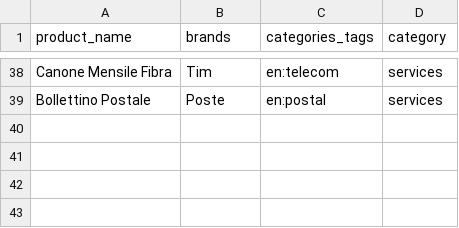
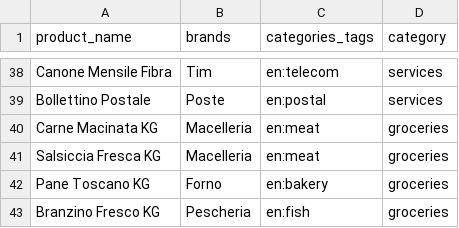
Before and after one commit to elchief84/receipt-ai, a CSV file: ml/data/seeds/products_seed.csv, drawn as a sheet; only a part is shown, gaps mark what is left out; the diff names each change by its address in the sheet, - before the commit and + after, or states it on an @@ line.

```diff
--- a/ml/data/seeds/products_seed.csv
+++ b/ml/data/seeds/products_seed.csv
+row 40: Carne Macinata KG | Macelleria | en:meat | groceries
+row 41: Salsiccia Fresca KG | Macelleria | en:meat | groceries
+row 42: Pane Toscano KG | Forno | en:bakery | groceries
+row 43: Branzino Fresco KG | Pescheria | en:fish | groceries
```
Also changed, not shown: ml/data/merchant_gazetteer.csv, ml/data/seeds/merchants_seed.csv, 10 other files.
